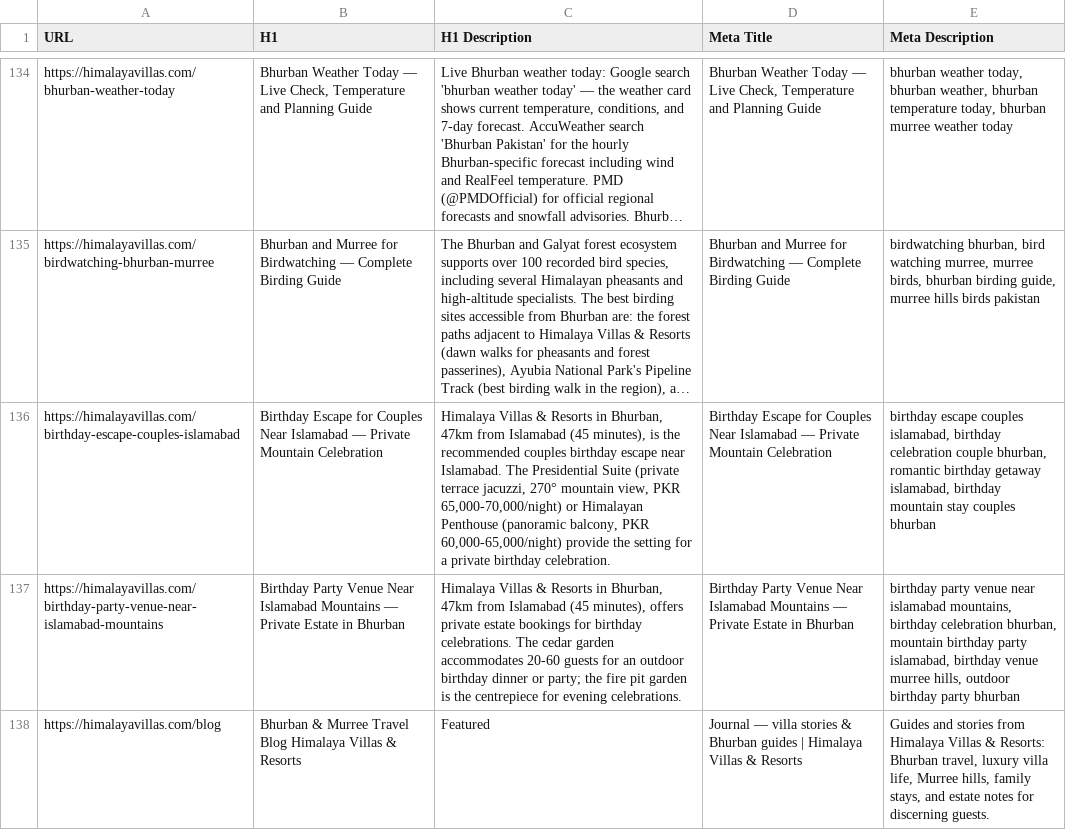
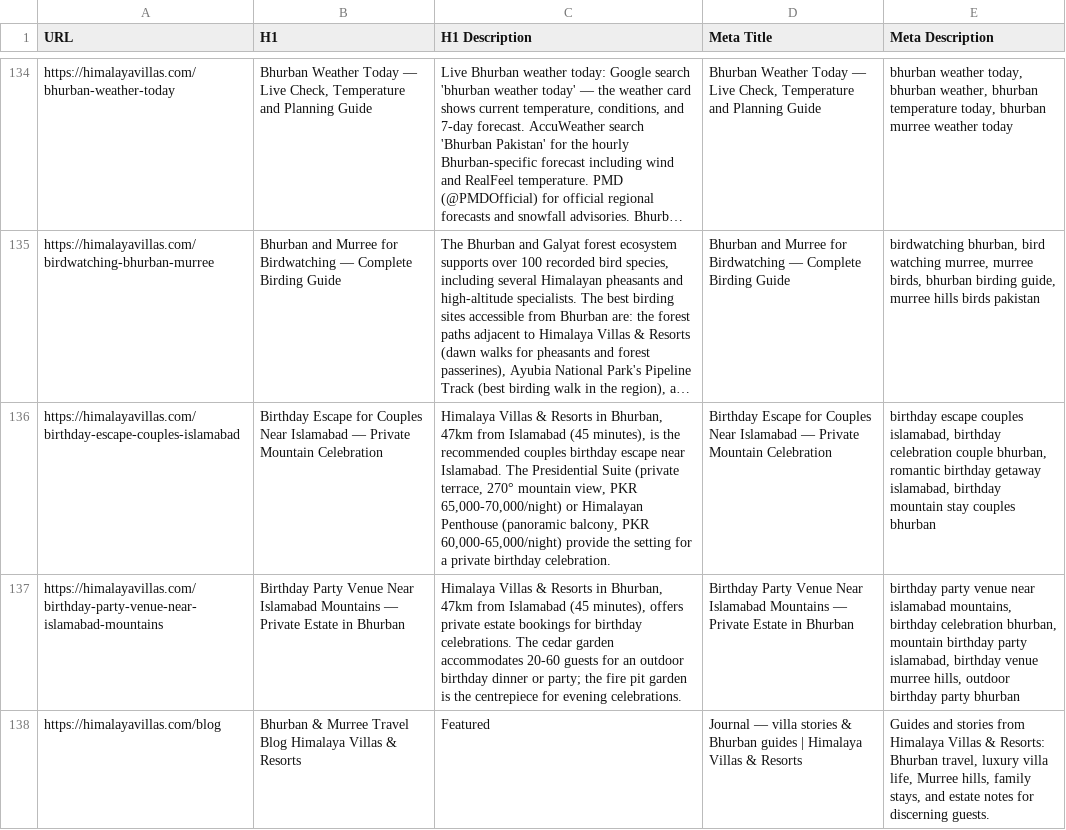
Before and after one commit to clickmaster4285/himalaya, a CSV file: frontend/script/seo-report.csv, drawn as a sheet; only a part is shown, gaps mark what is left out; long unchanged cells end in …; the diff covers the shown part only; the diff names each change by its address in the sheet, - before the commit and + after, or states it on an @@ line.

```diff
--- a/frontend/script/seo-report.csv
+++ b/frontend/script/seo-report.csv
-C136 (H1 Description): …Suite (private terrace jacuzzi, 270° mountain…
+C136 (H1 Description): …Suite (private terrace, 270° mountain…
```
Also changed, not shown: 28 edited cells elsewhere in this file, 24 other files.
